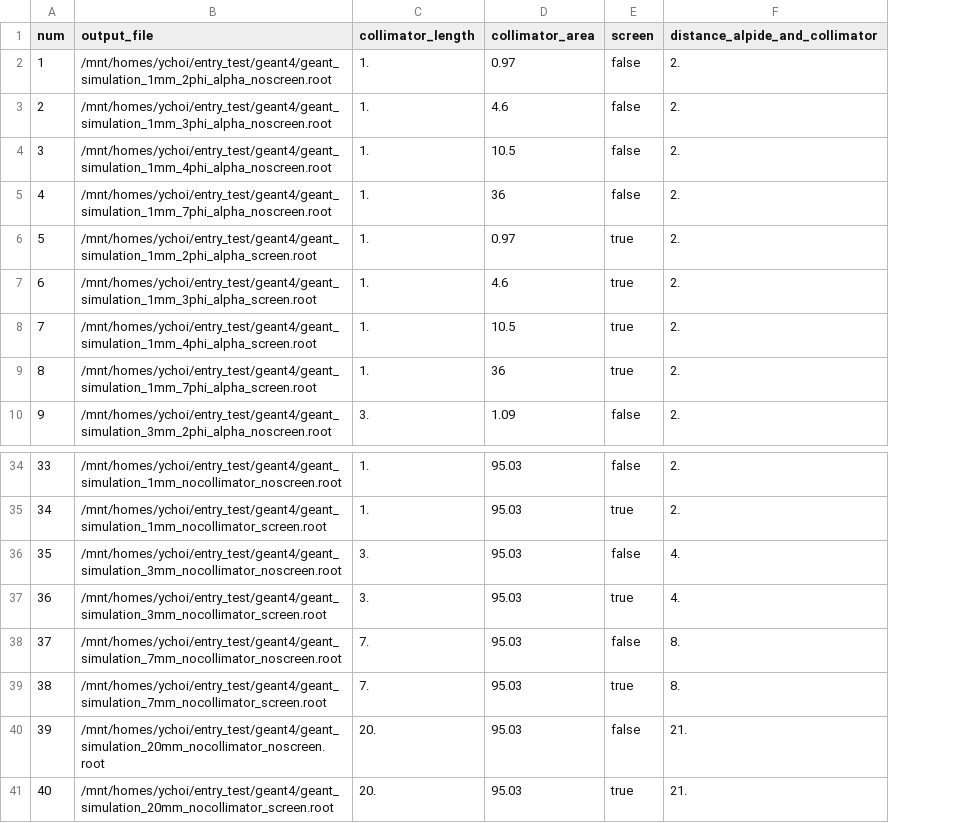
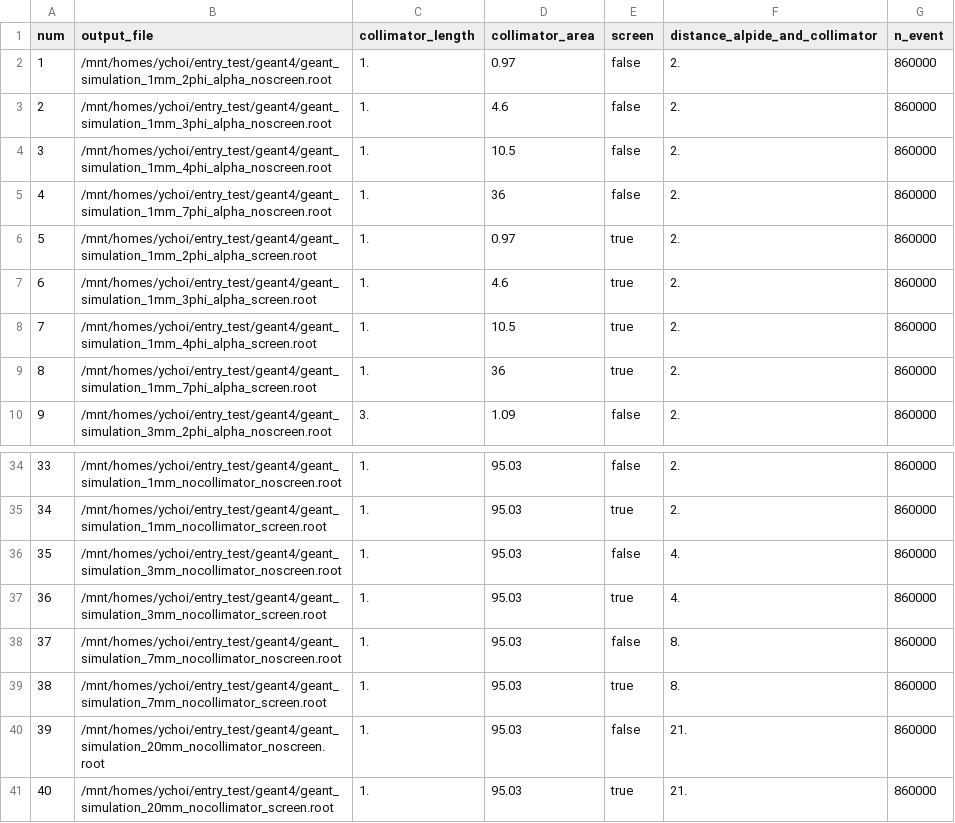
Before and after one commit to keistad-root/ATOM, a CSV file: config/g4simulation/analysis/g4simulation.csv, drawn as a sheet; only a part is shown, gaps mark what is left out; the diff names each change by its address in the sheet, - before the commit and + after, or states it on an @@ line.

```diff
--- a/config/g4simulation/analysis/g4simulation.csv
+++ b/config/g4simulation/analysis/g4simulation.csv
+column G (n_event), rows 2-10: all 860000; rows 34-41: all 860000
-C36:C37 (collimator_length): 3.
+C36:C37 (collimator_length): 1.
-C38:C39 (collimator_length): 7.
+C38:C39 (collimator_length): 1.
-C40:C41 (collimator_length): 20.
+C40:C41 (collimator_length): 1.
```
Also changed, not shown: config/g4simulation/g4extract_list.csv, 25 other files.
